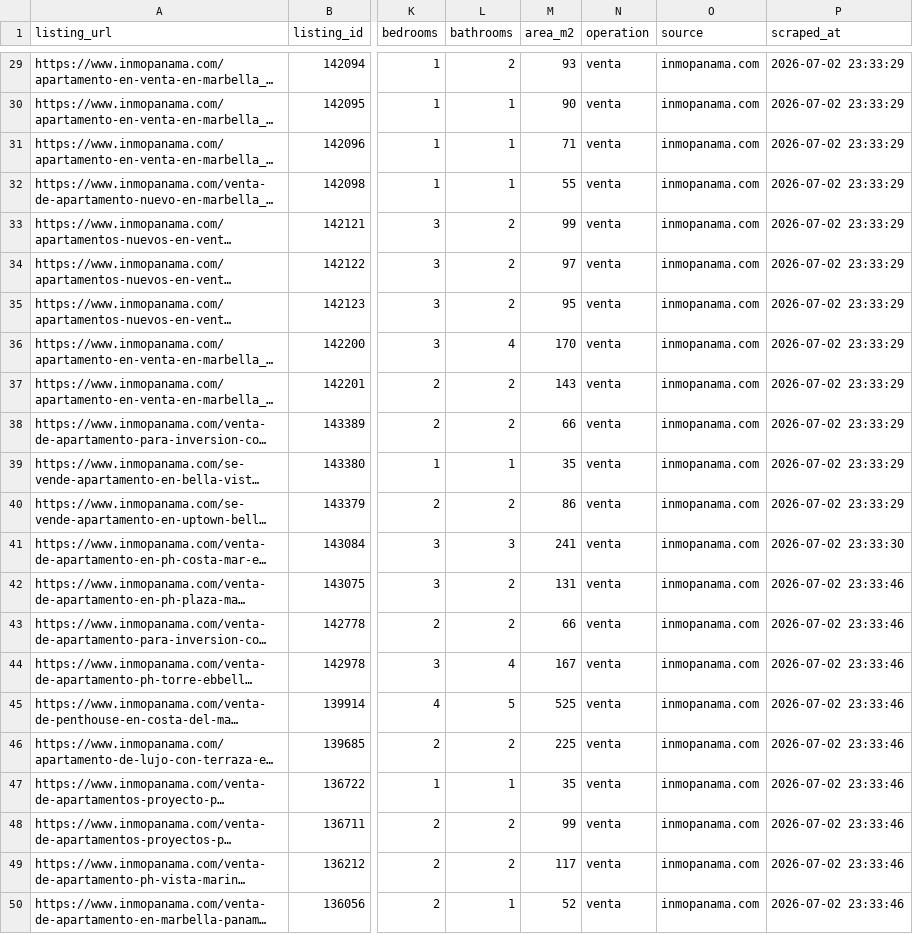
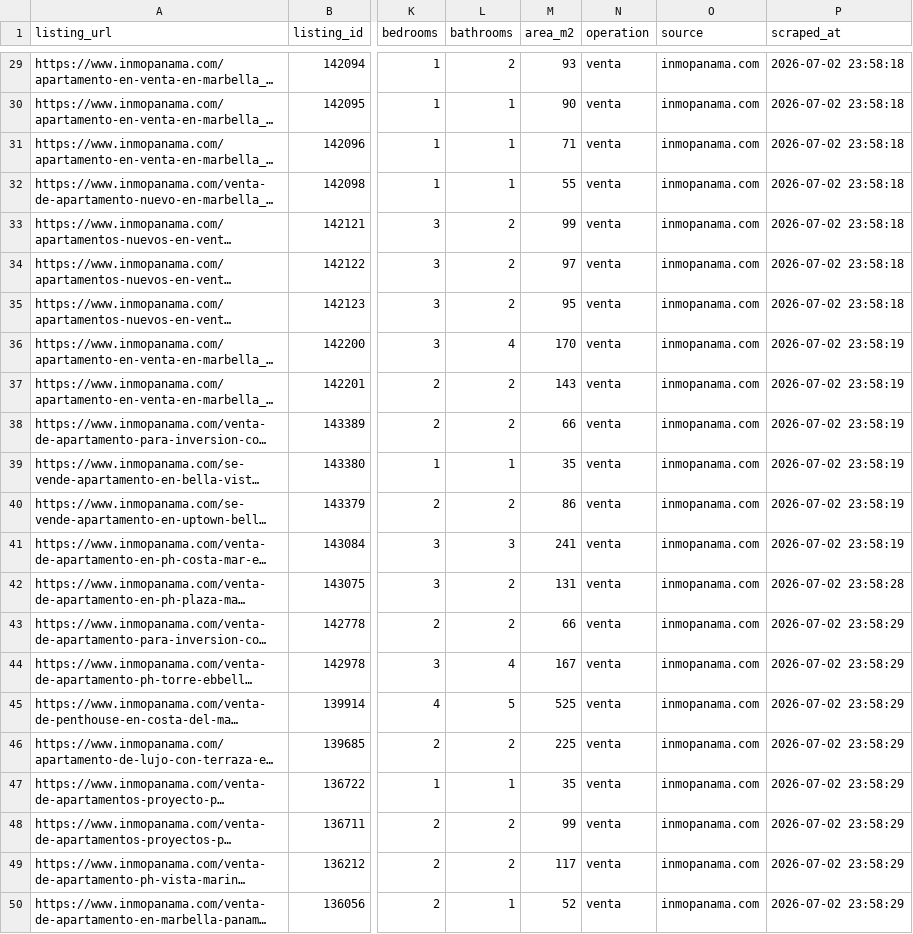
Before and after one commit to HelioCastillo14/Real-Estate-Intelligence-Platform, a CSV file: pipeline/data/raw/marbella_listings.csv, drawn as a sheet; only a part is shown, gaps mark what is left out; long unchanged cells end in …; the diff covers the shown part only; the diff names each change by its address in the sheet, - before the commit and + after, or states it on an @@ line.

```diff
--- a/pipeline/data/raw/marbella_listings.csv
+++ b/pipeline/data/raw/marbella_listings.csv
-P29:P35 (scraped_at): 2026-07-02 23:33:29
+P29:P35 (scraped_at): 2026-07-02 23:58:18
-P36:P40 (scraped_at): 2026-07-02 23:33:29
+P36:P40 (scraped_at): 2026-07-02 23:58:19
-P41 (scraped_at): 2026-07-02 23:33:30
+P41 (scraped_at): 2026-07-02 23:58:19
-P42 (scraped_at): 2026-07-02 23:33:46
+P42 (scraped_at): 2026-07-02 23:58:28
-P43:P50 (scraped_at): 2026-07-02 23:33:46
+P43:P50 (scraped_at): 2026-07-02 23:58:29
```
Also changed, not shown: 27 edited cells elsewhere in this file, pipeline/data/raw/parque-lefevre_listings.csv, pipeline/data/raw/pedregal_listings.csv, 20 other files.
